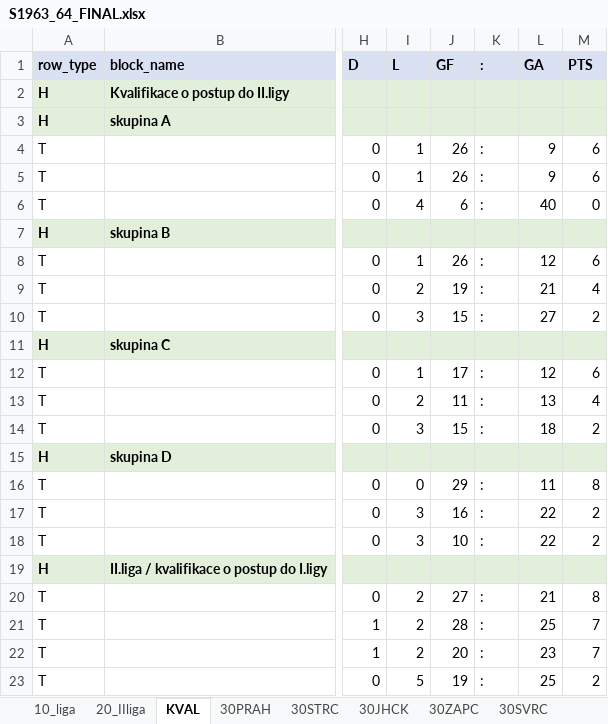
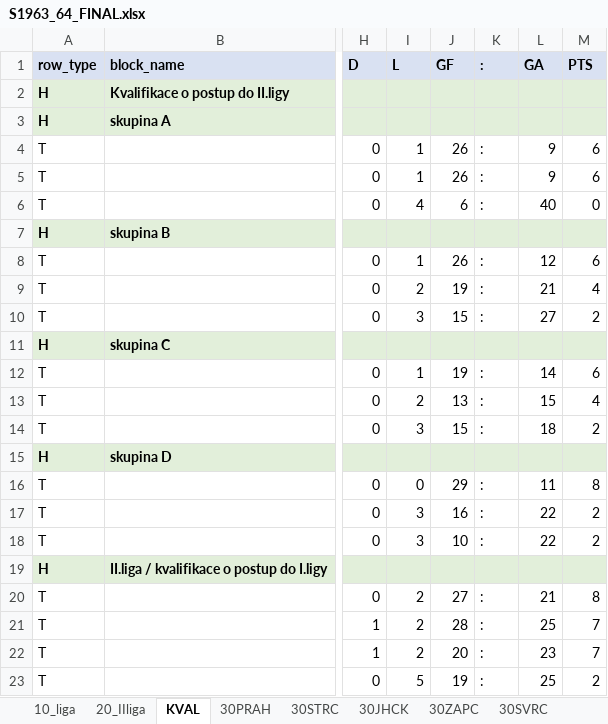
Before and after one commit to hchk1925/archiv, an Excel workbook: data/S1963_64_FINAL.xlsx, sheet KVAL, drawn as a sheet; only a part is shown, gaps mark what is left out; values as stored, in another font and other column widths than the file's, no borders; the diff names each change by its address in the sheet, - before the commit and + after, or states it on an @@ line.

```diff
--- a/data/S1963_64_FINAL.xlsx (sheet KVAL)
+++ b/data/S1963_64_FINAL.xlsx (sheet KVAL)
-J12 (GF): 17
+J12 (GF): 19
-L12 (GA): 12
+L12 (GA): 14
-J13 (GF): 11
+J13 (GF): 13
-L13 (GA): 13
+L13 (GA): 15
```
Also changed, not shown: data/S1949_50_FINAL.xlsx, data/S1950_51_FINAL.xlsx, 9 other files.
